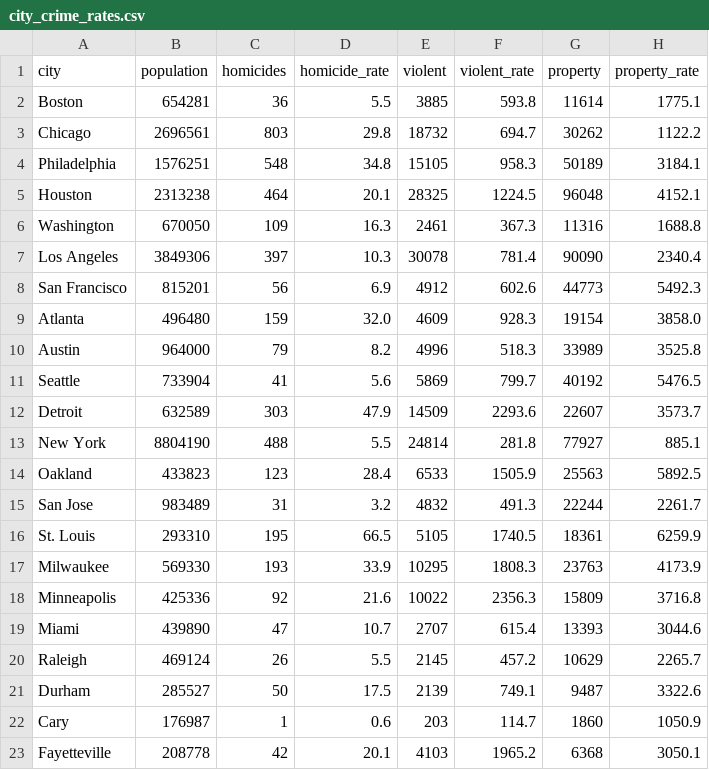
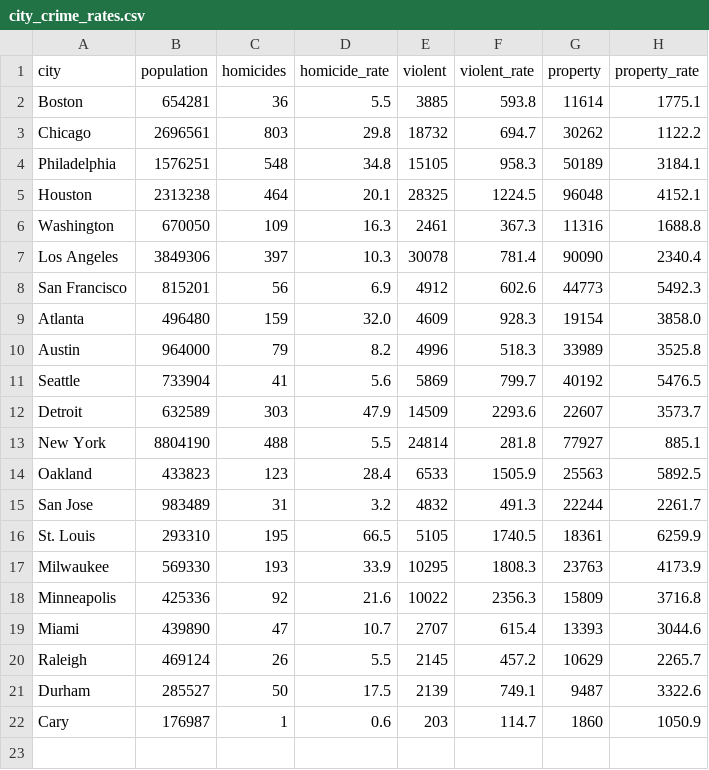
Before and after one commit to abcotvdata/safetytracker_raleigh, a CSV file: data/source/reference/city_crime_rates.csv, drawn as a sheet.

```diff
--- a/data/source/reference/city_crime_rates.csv
+++ b/data/source/reference/city_crime_rates.csv
@@ -22,2 +22 @@ Durham,285527,50,17.5,2139,749.1,9487,3322.6
 Cary,176987,1,0.6,203,114.7,1860,1050.9
-Fayetteville,208778,42,20.1,4103,1965.2,6368,3050.1
```
Also changed, not shown: 14 other files.
